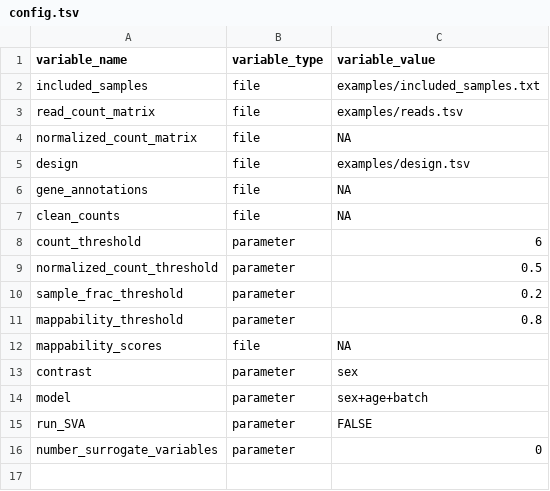
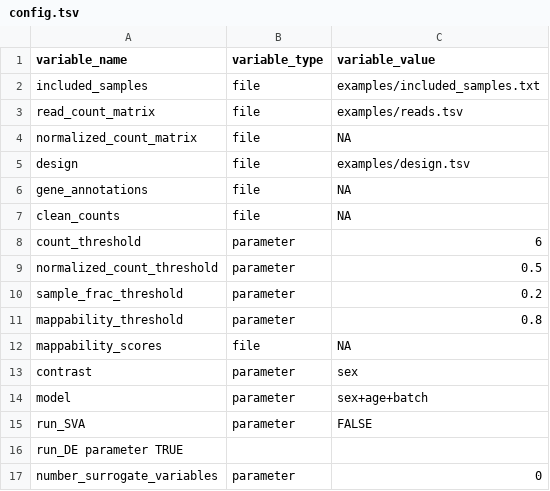
Before and after one commit to whitef19/diff-exp, a TSV file: config.tsv, drawn as a sheet.

Commit message:
Update config.tsv

```diff
--- a/config.tsv
+++ b/config.tsv
@@ -15,2 +15,3 @@ model	parameter	sex+age+batch
 run_SVA	parameter	FALSE
+run_DE  parameter   TRUE
 number_surrogate_variables	parameter	0
```
